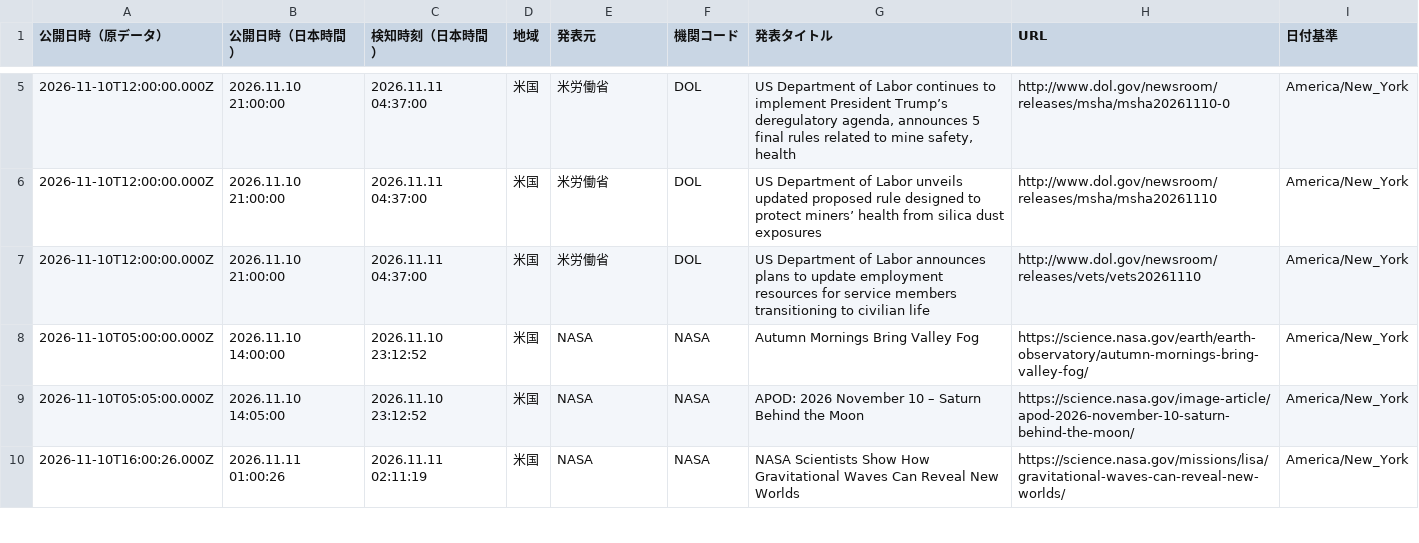
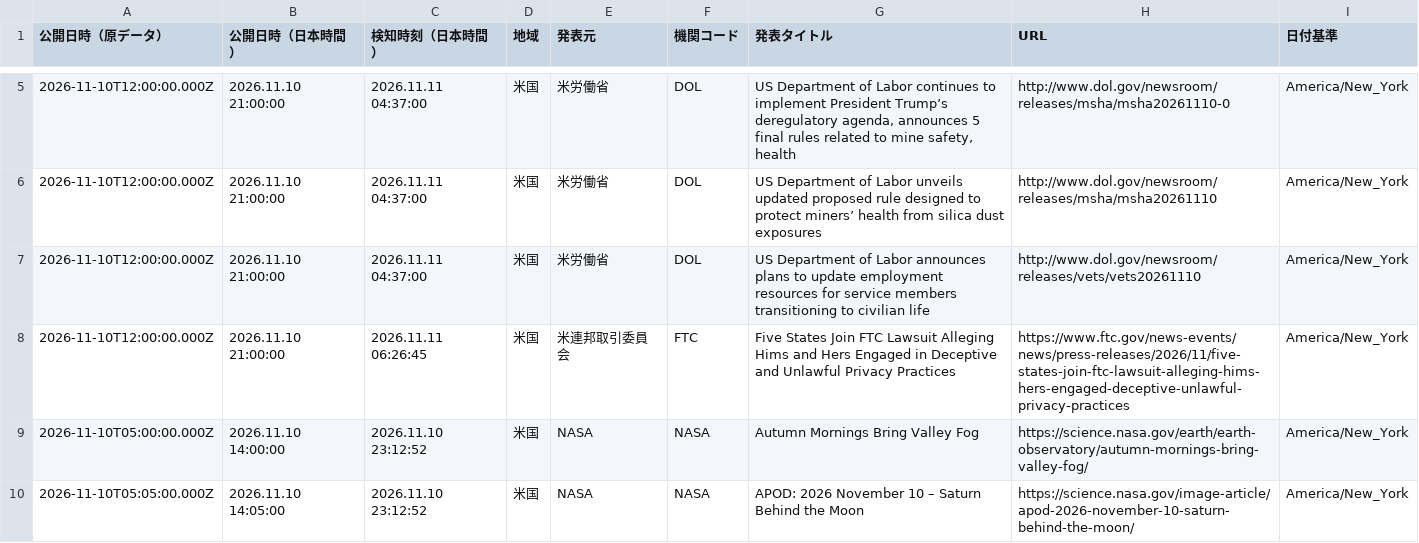
Before and after one commit to NewMill-cmd/kankocho-news-archive, a CSV file: data/us/2026-11-10.csv, drawn as a sheet; only a part is shown, gaps mark what is left out; the shorter side is filled out with more unchanged rows; the diff names each change by its address in the sheet, - before the commit and + after, or states it on an @@ line.

Commit message:
Archive us news 2026-11-10

```diff
--- a/data/us/2026-11-10.csv
+++ b/data/us/2026-11-10.csv
+row 8: 2026-11-10T12:00:00.000Z | 2026.11.10 21:00:00 | 2026.11.11 06:26:45 | 米国 | 米連邦取引委員会 | FTC | Five States Join FTC Lawsuit Alleging Hims and Hers Engaged in Deceptive and Unlawful Privacy Practices | https://www.ftc.gov/news-events/news/press-releases/2026/11/five-states-join-ftc-lawsuit-alleging-hims-hers-engaged-deceptive-unlawful-privacy-practices | America/New_York
```
